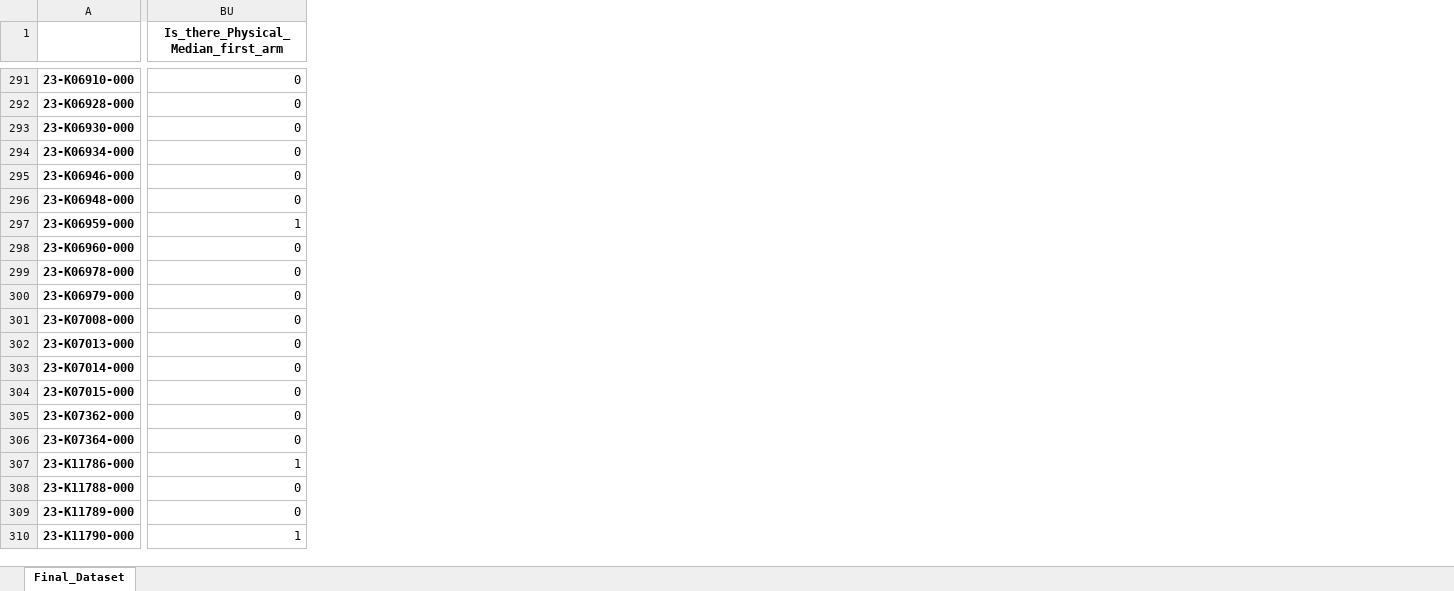
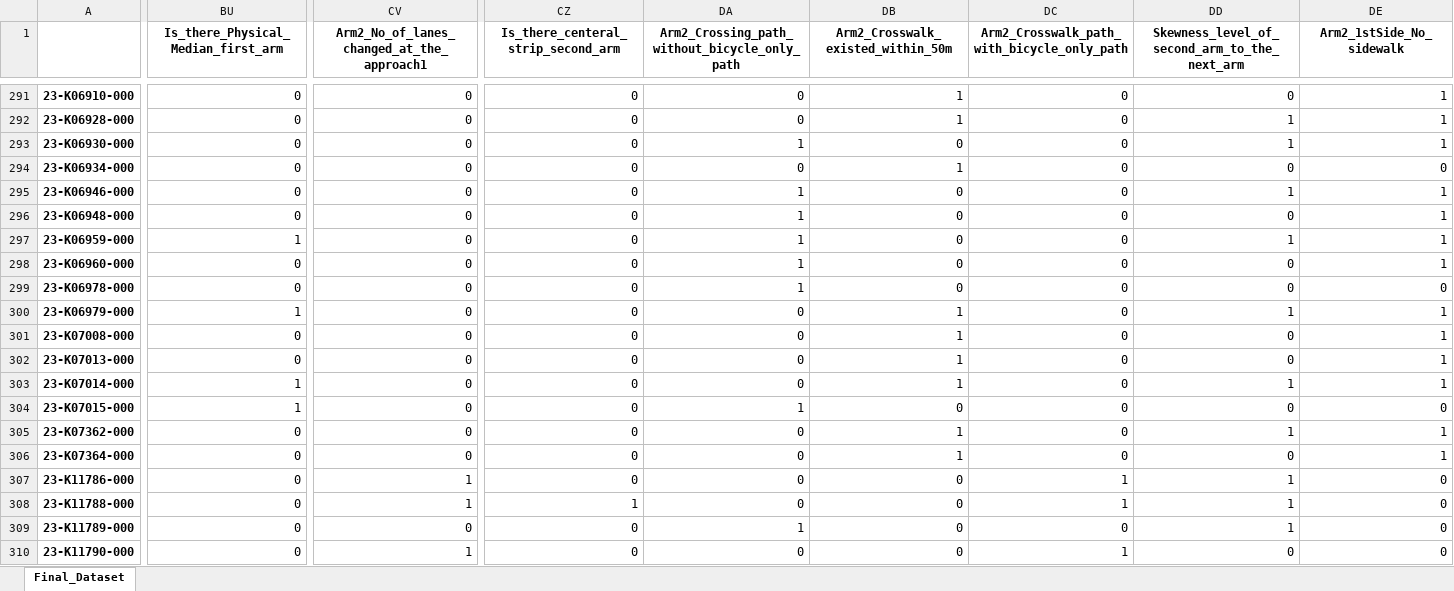
Before and after one commit to Ghasak/Toyota_project_Data_Wrangling, an Excel workbook: 2_Toyota_Survey_Cleaning/Toyota_Survey_Sheetfiles/3_Results_Creating_dummies_cont/Final_DataSet.xlsx, sheet Final_Dataset, drawn as a sheet; only a part is shown, gaps mark what is left out; values as stored, in another font and other column widths than the file's, no borders; the diff covers the shown part only; the diff names each change by its address in the sheet, - before the commit and + after, or states it on an @@ line.

```diff
--- a/2_Toyota_Survey_Cleaning/Toyota_Survey_Sheetfiles/3_Results_Creating_dummies_cont/Final_DataSet.xlsx (sheet Final_Dataset)
+++ b/2_Toyota_Survey_Cleaning/Toyota_Survey_Sheetfiles/3_Results_Creating_dummies_cont/Final_DataSet.xlsx (sheet Final_Dataset)
+column CV, row 1: Arm2_No_of_lanes_changed_at_the_approach1; rows 291-310: 0 | 0 | 0 | 0 | 0 | 0 | 0 | 0 | 0 | 0 | 0 | 0 | 0 | 0 | 0 | 0 | 1 | 1 | 0 | 1
+column CZ, row 1: Is_there_centeral_strip_second_arm; rows 291-310: 0 | 0 | 0 | 0 | 0 | 0 | 0 | 0 | 0 | 0 | 0 | 0 | 0 | 0 | 0 | 0 | 0 | 1 | 0 | 0
+column DA, row 1: Arm2_Crossing_path_without_bicycle_only_path; rows 291-310: 0 | 0 | 1 | 0 | 1 | 1 | 1 | 1 | 1 | 0 | 0 | 0 | 0 | 1 | 0 | 0 | 0 | 0 | 1 | 0
+column DB, row 1: Arm2_Crosswalk_existed_within_50m; rows 291-310: 1 | 1 | 0 | 1 | 0 | 0 | 0 | 0 | 0 | 1 | 1 | 1 | 1 | 0 | 1 | 1 | 0 | 0 | 0 | 0
+column DC, row 1: Arm2_Crosswalk_path_with_bicycle_only_path; rows 291-310: 0 | 0 | 0 | 0 | 0 | 0 | 0 | 0 | 0 | 0 | 0 | 0 | 0 | 0 | 0 | 0 | 1 | 1 | 0 | 1
+column DD, row 1: Skewness_level_of_second_arm_to_the_next_arm; rows 291-310: 0 | 1 | 1 | 0 | 1 | 0 | 1 | 0 | 0 | 1 | 0 | 0 | 1 | 0 | 1 | 0 | 1 | 1 | 1 | 0
+column DE (Arm2_1stSide_No_sidewalk), rows 291-310: 1 | 1 | 1 | 0 | 1 | 1 | 1 | 1 | 0 | 1 | 1 | 1 | 1 | 0 | 1 | 1 | 0 | 0 | 0 | 0
-BU300: 0
+BU300: 1
-BU303:BU304: 0
+BU303:BU304: 1
-BU307: 1
+BU307: 0
-BU310: 1
+BU310: 0
```
Also changed, not shown: 13 added columns and 274 edited cells elsewhere in this sheet, 2 other files.
